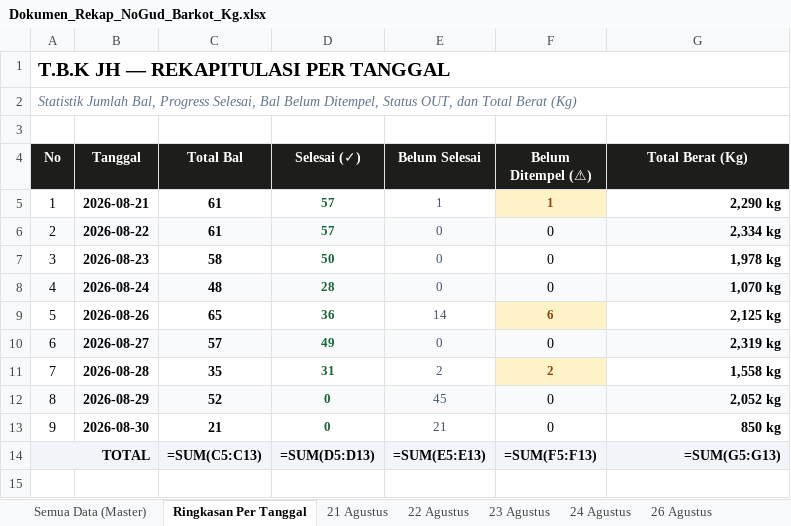
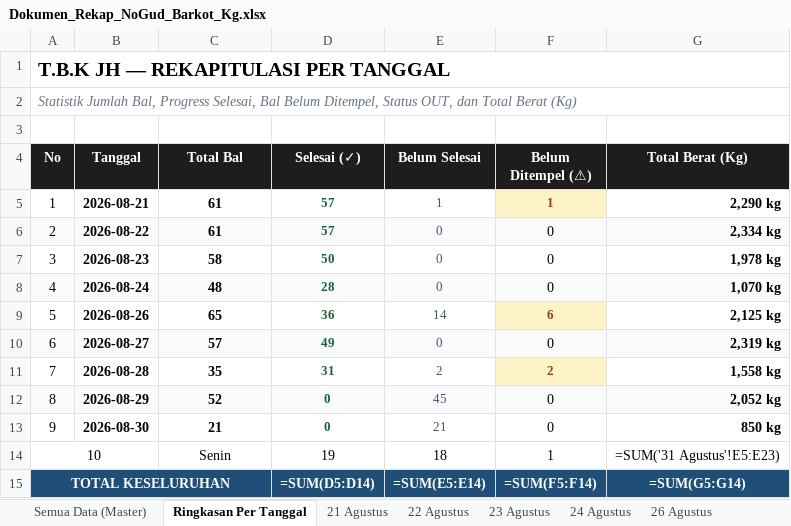
Before and after one commit to grndnstnmlk/cekbarkot, an Excel workbook: Dokumen_Rekap_NoGud_Barkot_Kg.xlsx, sheet Ringkasan Per Tanggal, drawn as a sheet; values as stored, in another font and other column widths than the file's, no borders; formulas without a stored value are shown as written; removed rows and columns are numbered as before the commit, all else as after; the diff names each change by its address in the sheet, - before the commit and + after, or states it on an @@ line.

Commit message:
Update data tgl 31 Agustus, sync Supabase, bump cache version v3.3, and update agent skill

```diff
--- a/Dokumen_Rekap_NoGud_Barkot_Kg.xlsx (sheet Ringkasan Per Tanggal)
+++ b/Dokumen_Rekap_NoGud_Barkot_Kg.xlsx (sheet Ringkasan Per Tanggal)
-row 14: TOTAL |  | =SUM(C5:C13) | =SUM(D5:D13) | =SUM(E5:E13) | =SUM(F5:F13) | =SUM(G5:G13)
+row 14: 10 |  | Senin | 19 | 18 | 1 | =SUM('31 Agustus'!E5:E23)
+row 15: TOTAL KESELURUHAN |  |  | =SUM(D5:D14) | =SUM(E5:E14) | =SUM(F5:F14) | =SUM(G5:G14)
```
Also changed, not shown: sheet Semua Data (Master), sheet 30 Agustus, sheet 28 Agustus, sheet 24 Agustus, sheet 29 Agustus, sheet 27 Agustus, 4 more sheets, other sheet tabs, 19 other files.
